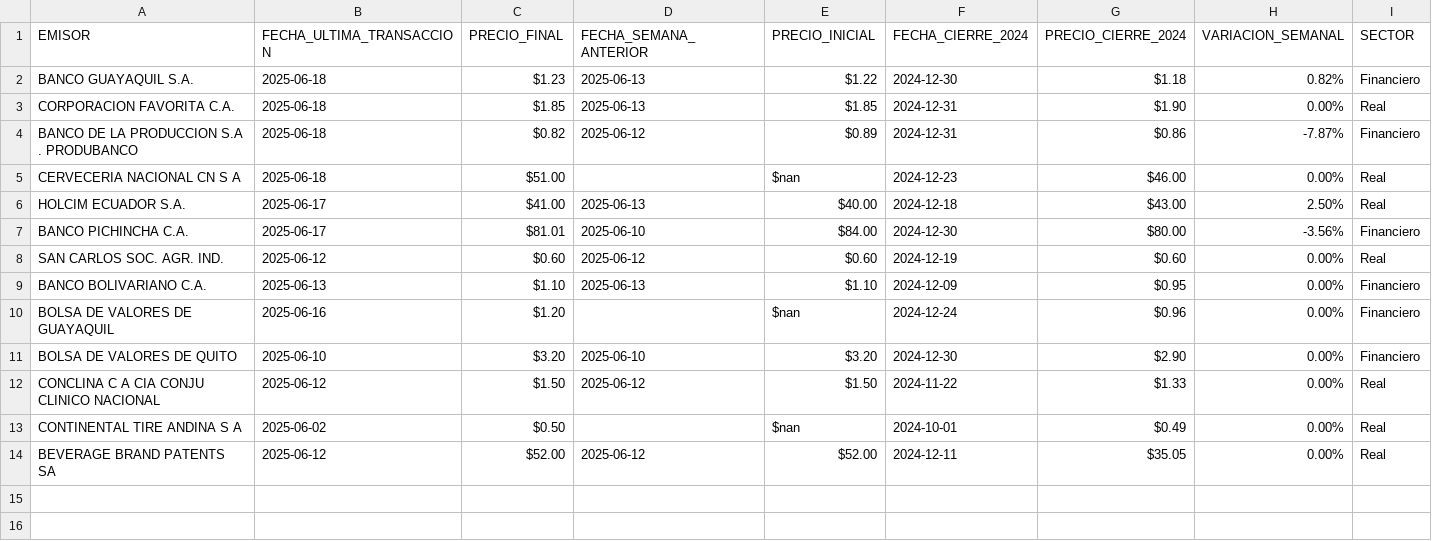
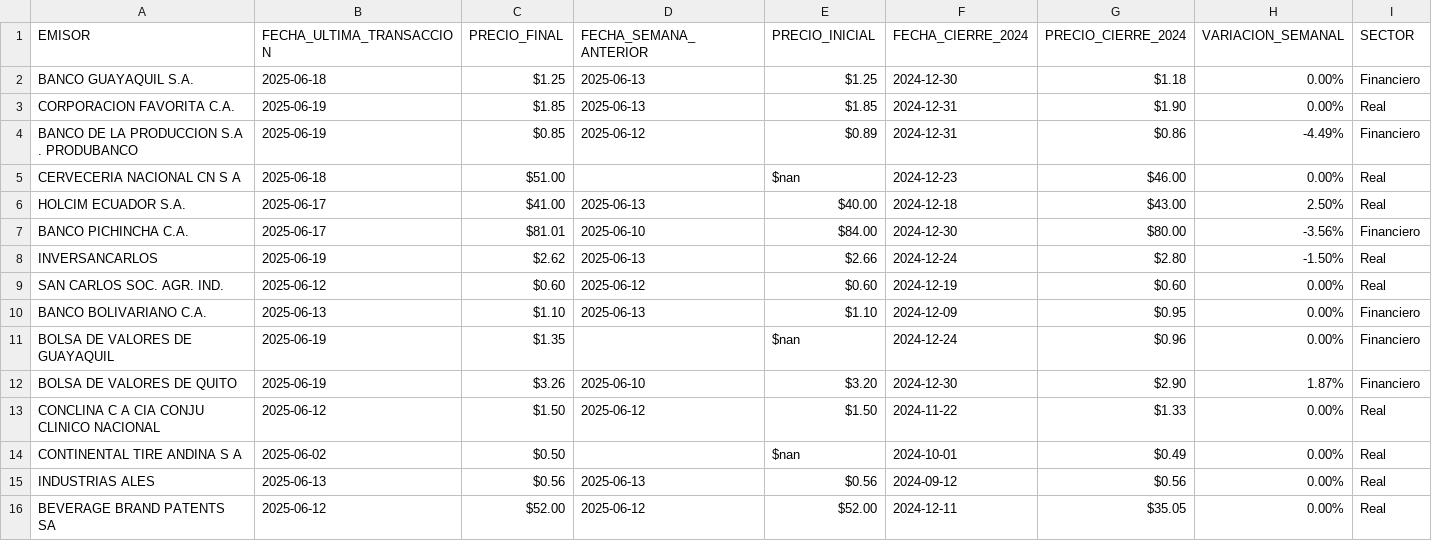
Before and after one commit to TRomMV/Reporte-Metrovalores, a CSV file: data/datos_actualizados.csv, drawn as a sheet.

```diff
--- a/data/datos_actualizados.csv
+++ b/data/datos_actualizados.csv
@@ -1,5 +1,5 @@
 EMISOR,FECHA_ULTIMA_TRANSACCION,PRECIO_FINAL,FECHA_SEMANA_ANTERIOR,PRECIO_INICIAL,FECHA_CIERRE_2024,PRECIO_CIERRE_2024,VARIACION_SEMANAL,SECTOR
-BANCO GUAYAQUIL S.A.,2025-06-18,$1.23,2025-06-13,$1.22,2024-12-30,$1.18,0.82%,Financiero
-CORPORACION FAVORITA C.A.,2025-06-18,$1.85,2025-06-13,$1.85,2024-12-31,$1.90,0.00%,Real
-BANCO DE LA PRODUCCION S.A . PRODUBANCO,2025-06-18,$0.82,2025-06-12,$0.89,2024-12-31,$0.86,-7.87%,Financiero
+BANCO GUAYAQUIL S.A.,2025-06-18,$1.25,2025-06-13,$1.25,2024-12-30,$1.18,0.00%,Financiero
+CORPORACION FAVORITA C.A.,2025-06-19,$1.85,2025-06-13,$1.85,2024-12-31,$1.90,0.00%,Real
+BANCO DE LA PRODUCCION S.A . PRODUBANCO,2025-06-19,$0.85,2025-06-12,$0.89,2024-12-31,$0.86,-4.49%,Financiero
 CERVECERIA NACIONAL CN S A,2025-06-18,$51.00,,$nan,2024-12-23,$46.00,0.00%,Real
@@ -7,8 +7,10 @@ HOLCIM ECUADOR S.A.,2025-06-17,$41.00,2025-06-13,$40.00,2024-12-18,$43.00,2.50%,
 BANCO PICHINCHA C.A.,2025-06-17,$81.01,2025-06-10,$84.00,2024-12-30,$80.00,-3.56%,Financiero
+INVERSANCARLOS,2025-06-19,$2.62,2025-06-13,$2.66,2024-12-24,$2.80,-1.50%,Real
 SAN CARLOS SOC. AGR. IND.,2025-06-12,$0.60,2025-06-12,$0.60,2024-12-19,$0.60,0.00%,Real
 BANCO BOLIVARIANO C.A.,2025-06-13,$1.10,2025-06-13,$1.10,2024-12-09,$0.95,0.00%,Financiero
-BOLSA DE VALORES DE GUAYAQUIL,2025-06-16,$1.20,,$nan,2024-12-24,$0.96,0.00%,Financiero
-BOLSA DE VALORES DE QUITO,2025-06-10,$3.20,2025-06-10,$3.20,2024-12-30,$2.90,0.00%,Financiero
+BOLSA DE VALORES DE GUAYAQUIL,2025-06-19,$1.35,,$nan,2024-12-24,$0.96,0.00%,Financiero
+BOLSA DE VALORES DE QUITO,2025-06-19,$3.26,2025-06-10,$3.20,2024-12-30,$2.90,1.87%,Financiero
 CONCLINA C A  CIA CONJU CLINICO NACIONAL,2025-06-12,$1.50,2025-06-12,$1.50,2024-11-22,$1.33,0.00%,Real
 CONTINENTAL TIRE ANDINA S A,2025-06-02,$0.50,,$nan,2024-10-01,$0.49,0.00%,Real
+INDUSTRIAS ALES,2025-06-13,$0.56,2025-06-13,$0.56,2024-09-12,$0.56,0.00%,Real
 BEVERAGE BRAND PATENTS SA,2025-06-12,$52.00,2025-06-12,$52.00,2024-12-11,$35.05,0.00%,Real
```
Also changed, not shown: data/acciones_2024.csv, 8 other files.
